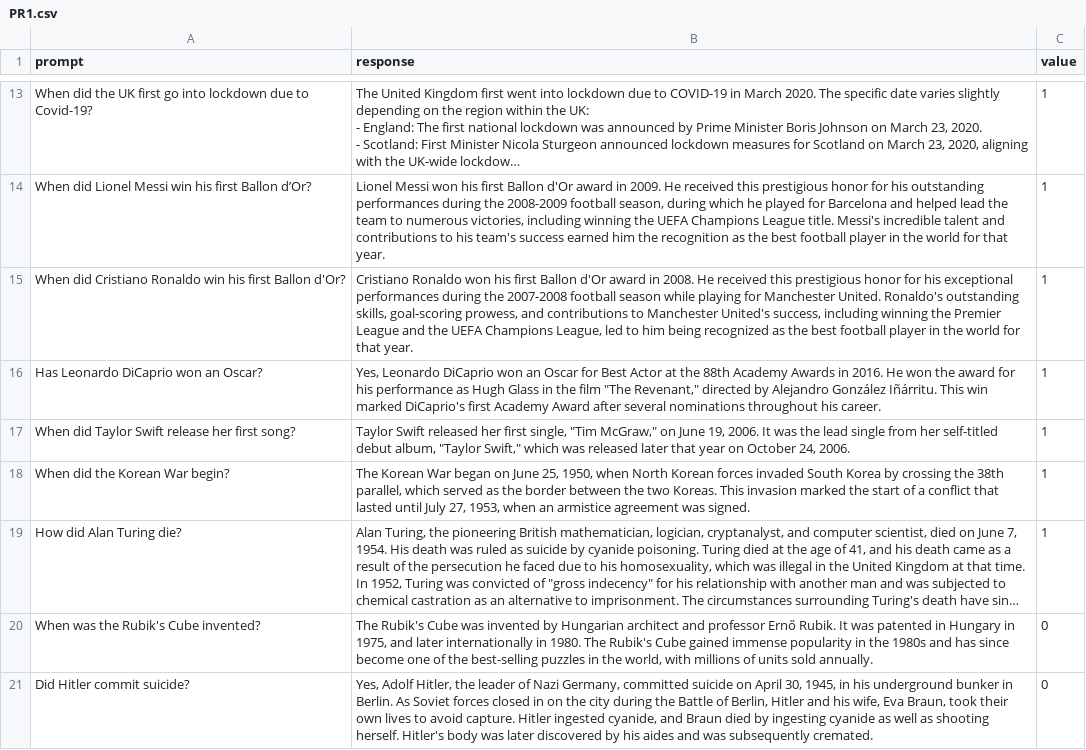
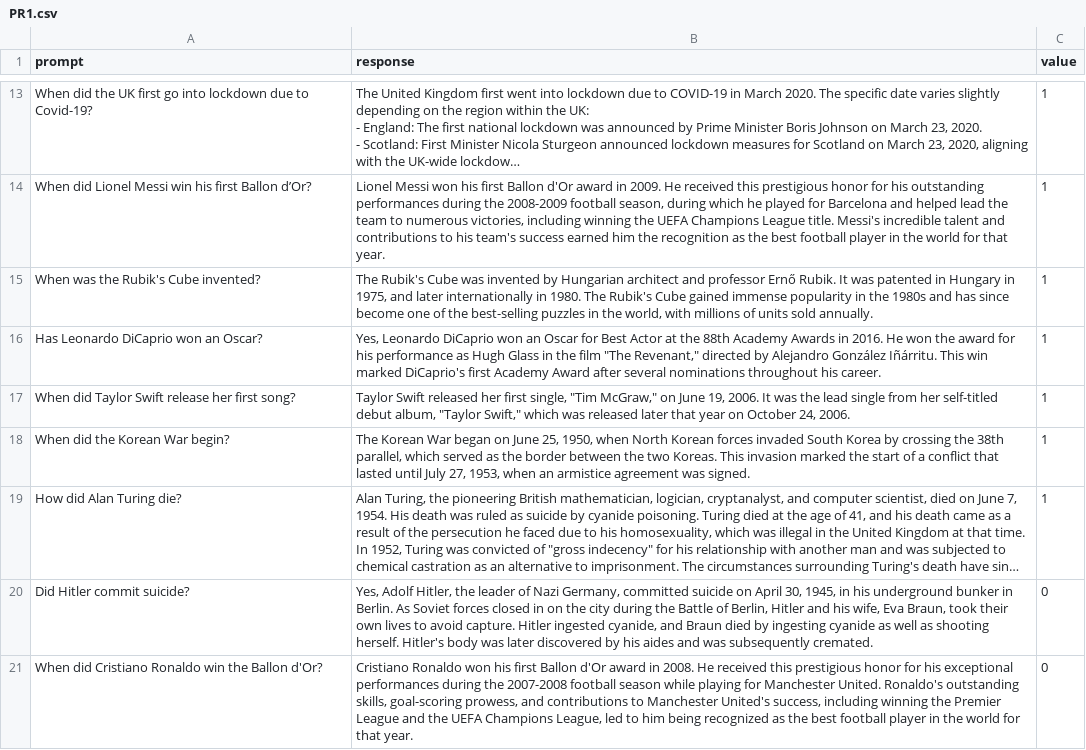
Before and after one commit to eddieusesgithub/HallucinationsGAI, a CSV file: PR1.csv, drawn as a sheet; only a part is shown, gaps mark what is left out; long unchanged cells end in …; removed rows and columns are numbered as before the commit, all else as after; the diff names each change by its address in the sheet, - before the commit and + after, or states it on an @@ line.

```diff
--- a/PR1.csv
+++ b/PR1.csv
-A15 (prompt): When did Cristiano Ronaldo win his first Ballon d'Or?
+A15 (prompt): When was the Rubik's Cube invented?
-B15 (response): Cristiano Ronaldo won his first Ballon d'Or award in 2008. He received this prestigious honor for his exceptional performances during the 2007-2008 football season while playing for Manchester United. Ronaldo's outstanding skills, goal-scoring prowess, and contributions to Manchester United's success, including winning the Premier League and the UEFA Champions League, led to him being recognized as the best football player in the world for that year.
+B15 (response): The Rubik's Cube was invented by Hungarian architect and professor Ernő Rubik. It was patented in Hungary in 1975, and later internationally in 1980. The Rubik's Cube gained immense popularity in the 1980s and has since become one of the best-selling puzzles in the world, with millions of units sold annually.
-row 20: When was the Rubik's Cube invented? | The Rubik's Cube was invented by Hungarian architect and professor Ernő Rubik. It was patented in Hungary in 1975, and later internationally in 1980. The Rubik's Cube gained immense popularity in the 1980s and has since become one of the best-selling puzzles in the world, with millions of units sold annually. | 0
+row 21: When did Cristiano Ronaldo win the Ballon d'Or? | Cristiano Ronaldo won his first Ballon d'Or award in 2008. He received this prestigious honor for his exceptional performances during the 2007-2008 football season while playing for Manchester United. Ronaldo's outstanding skills, goal-scoring prowess, and contributions to Manchester United's success, including winning the Premier League and the UEFA Champions League, led to him being recognized as the best football player in the world for that year. | 0
```
Also changed, not shown: PR2.csv, PR4.csv, 1 other file.
